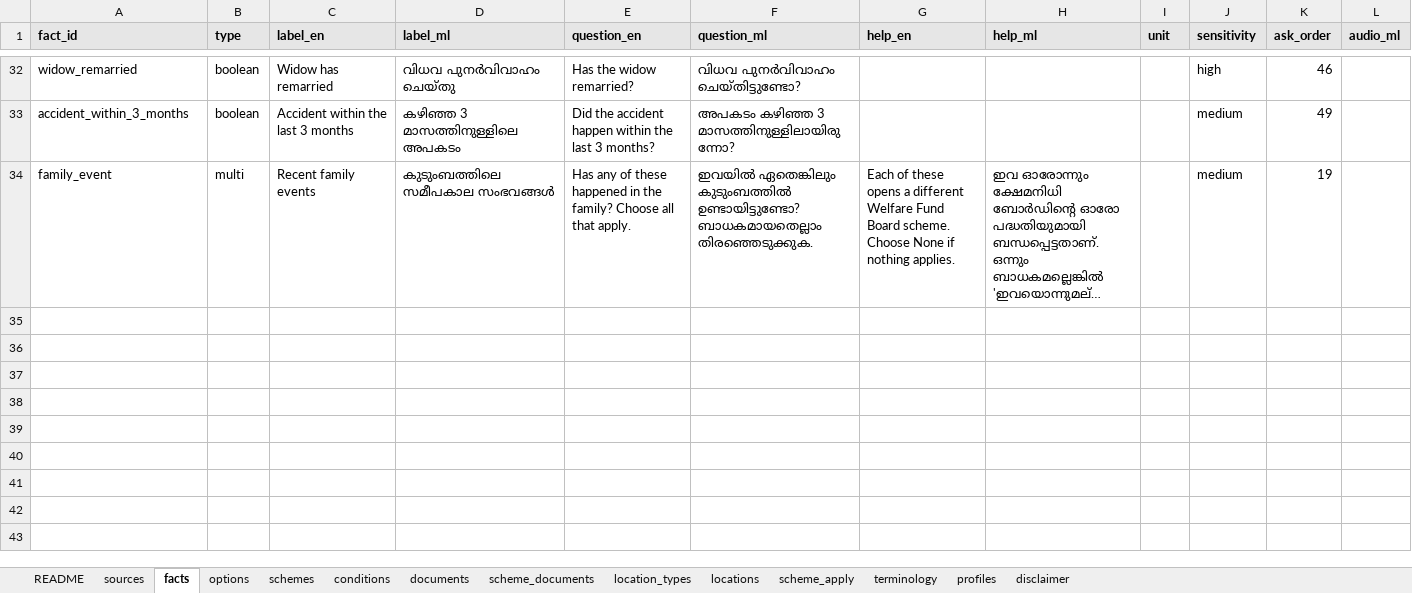
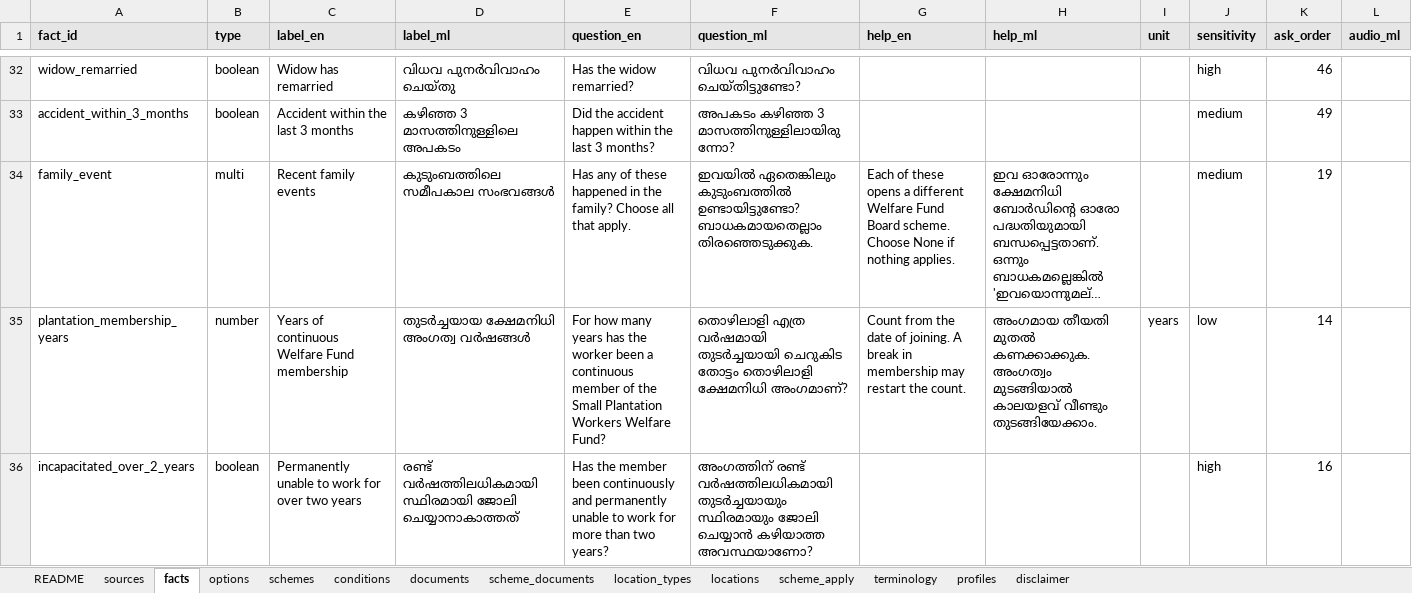
Before and after one commit to hxr4/welfarenavigator, an Excel workbook: dataset/anavandi-dataset.xlsx, sheet facts, drawn as a sheet; only a part is shown, gaps mark what is left out; long unchanged cells end in …; values as stored, in another font and other column widths than the file's, no borders; the diff covers the shown part only; the diff names each change by its address in the sheet, - before the commit and + after, or states it on an @@ line.

Commit message:
Add Small Plantation Workers Board benefit pages and KFWFB schemes 9 and 11-13
- PLNT-01, 02, 04, 06, 07 upgraded from the Board's own benefit pages (verbatim snapshot in sources/)
- PLNT-08 educational benefit and PLNT-09 medical benefit added; PLNT-10 Estate Workers Distress Relief display only
- PLNT-05 keeps the Gazette route; older Board maternity figures noted as a conflict, not encoded
- AIIS route left unconfirmed for this Board: manuals do not name it and the live registration list omits it
- FISH-21 maternity care and FISH-22 +2 award screened; FISH-19 family planning and FISH-20 Chairman's relief display only
- 10 new profiles (32 total), 72 tests pass

```diff
--- a/dataset/anavandi-dataset.xlsx (sheet facts)
+++ b/dataset/anavandi-dataset.xlsx (sheet facts)
+row 35: plantation_membership_years | number | Years of continuous Welfare Fund membership | തുടർച്ചയായ ക്ഷേമനിധി അംഗത്വ വർഷങ്ങൾ | For how many years has the worker been a continuous member of the Small Plantation Workers Welfare Fund? | തൊഴിലാളി എത്ര വർഷമായി തുടർച്ചയായി ചെറുകിട തോട്ടം തൊഴിലാളി ക്ഷേമനിധി അംഗമാണ്? | Count from the date of joining. A break in membership may restart the count. | അംഗമായ തീയതി മുതൽ കണക്കാക്കുക. അംഗത്വം മുടങ്ങിയാൽ കാലയളവ് വീണ്ടും തുടങ്ങിയേക്കാം. | years | low | 14
+row 36: incapacitated_over_2_years | boolean | Permanently unable to work for over two years | രണ്ട് വർഷത്തിലധികമായി സ്ഥിരമായി ജോലി ചെയ്യാനാകാത്തത് | Has the member been continuously and permanently unable to work for more than two years? | അംഗത്തിന് രണ്ട് വർഷത്തിലധികമായി തുടർച്ചയായും സ്ഥിരമായും ജോലി ചെയ്യാൻ കഴിയാത്ത അവസ്ഥയാണോ? |  |  |  | high | 16
```
Also changed, not shown: 6 added rows and 6 edited cells elsewhere in this sheet, sheet conditions, sheet scheme_apply, sheet schemes, sheet sources, sheet scheme_documents, sheet profiles, 2 more sheets, 8 other files.
